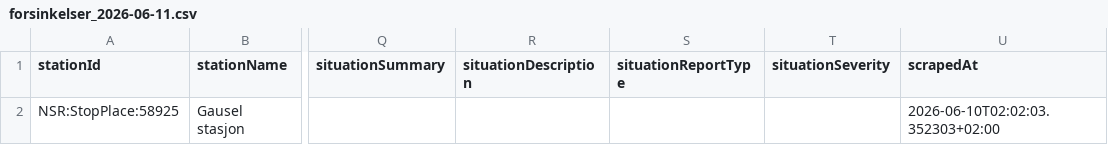
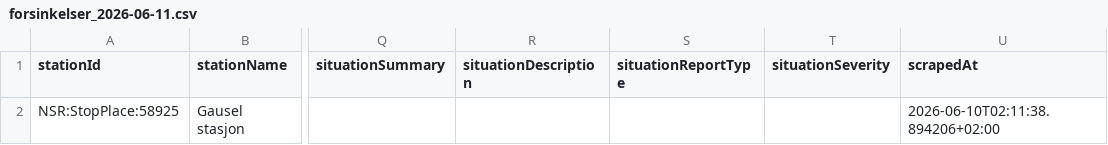
Before and after one commit to simenoddenhansen/togtider, a CSV file: data_collection/history/forsinkelser_2026-06-11.csv, drawn as a sheet; only a part is shown, gaps mark what is left out; the diff names each change by its address in the sheet, - before the commit and + after, or states it on an @@ line.

```diff
--- a/data_collection/history/forsinkelser_2026-06-11.csv
+++ b/data_collection/history/forsinkelser_2026-06-11.csv
-U2 (scrapedAt): 2026-06-10T02:02:03.352303+02:00
+U2 (scrapedAt): 2026-06-10T02:11:38.894206+02:00
```
Also changed, not shown: data_collection/history/forsinkelser_2026-06-10.csv, 2 other files.
